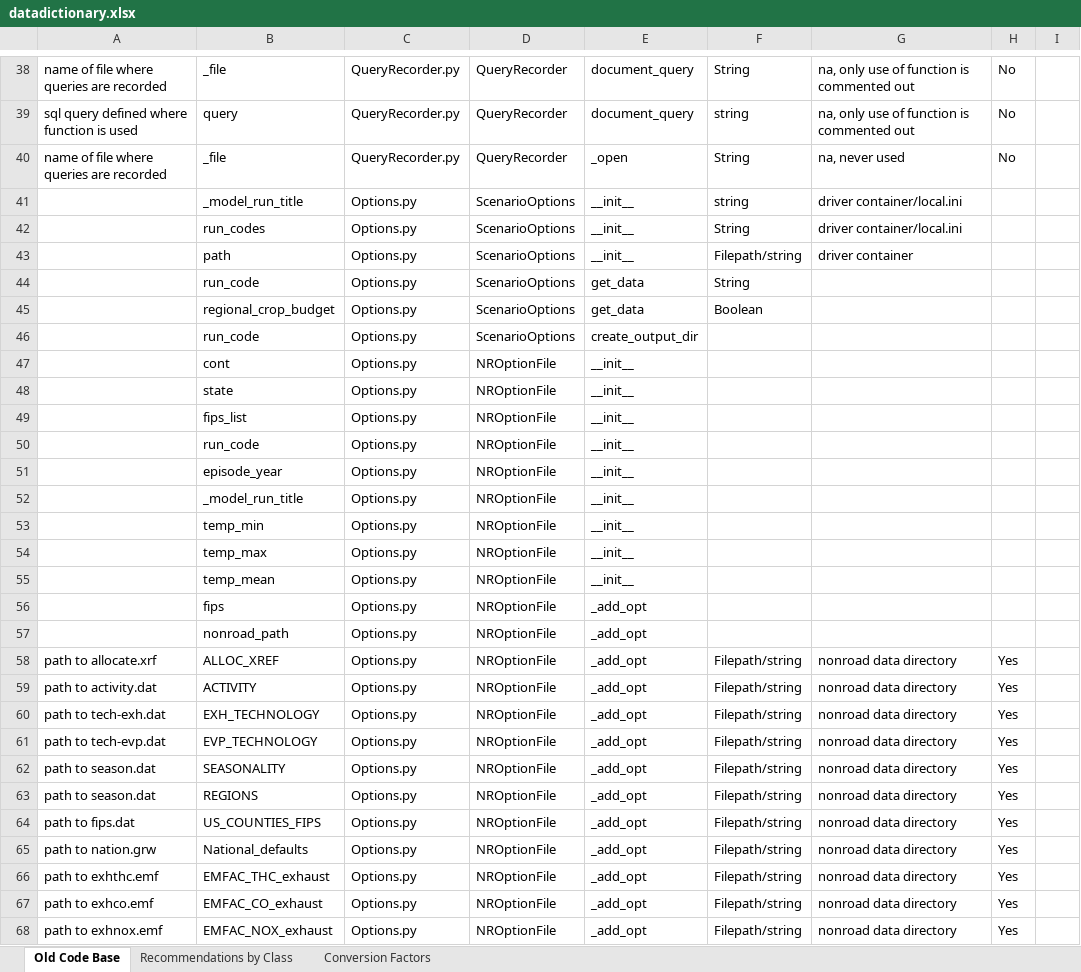
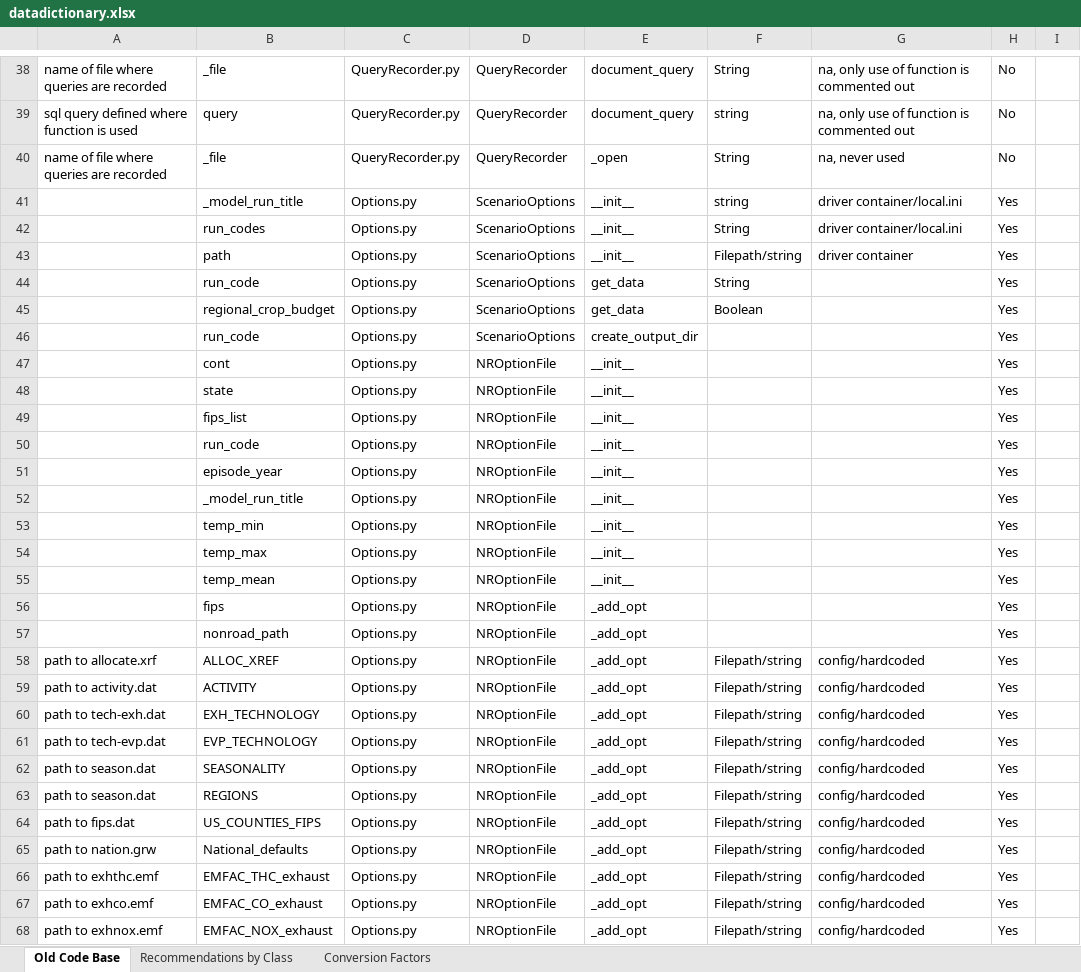
Before and after one commit to NREL/fpeam, an Excel workbook: datadictionary.xlsx, sheet Old Code Base, drawn as a sheet; only a part is shown, gaps mark what is left out; values as stored, in another font and other column widths than the file's, no borders; the diff covers the shown part only; the diff names each change by its address in the sheet, - before the commit and + after, or states it on an @@ line.

Commit message:
completes variable addition; some details still to add

```diff
--- a/datadictionary.xlsx (sheet Old Code Base)
+++ b/datadictionary.xlsx (sheet Old Code Base)
-H41:H57: (empty)
+H41:H57: Yes
-G58:G68: nonroad data directory
+G58:G68: config/hardcoded
```
Also changed, not shown: 2 added rows and 109 edited cells elsewhere in this sheet.
